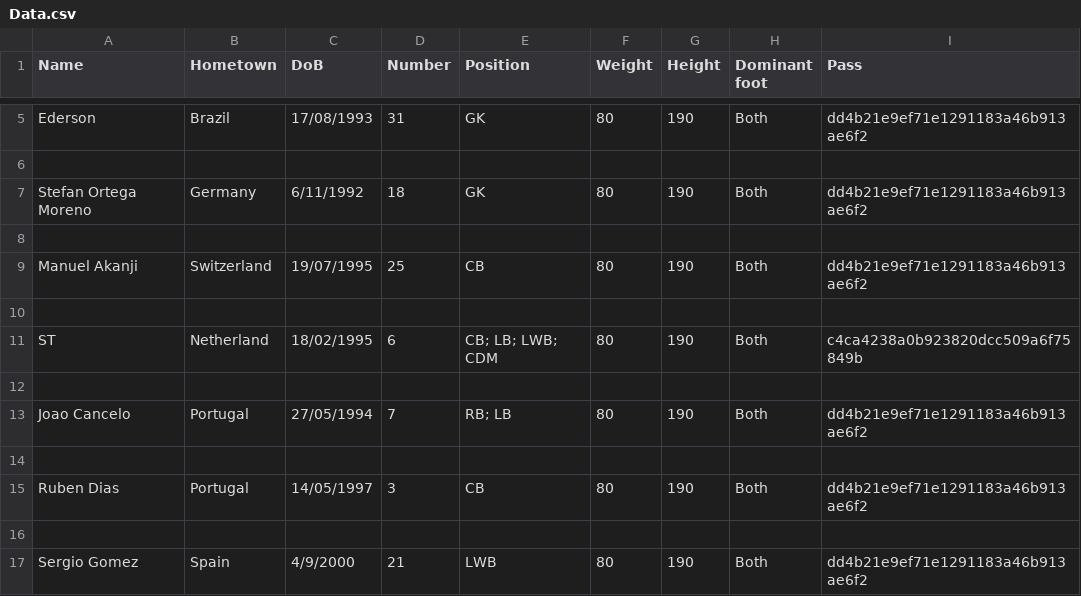
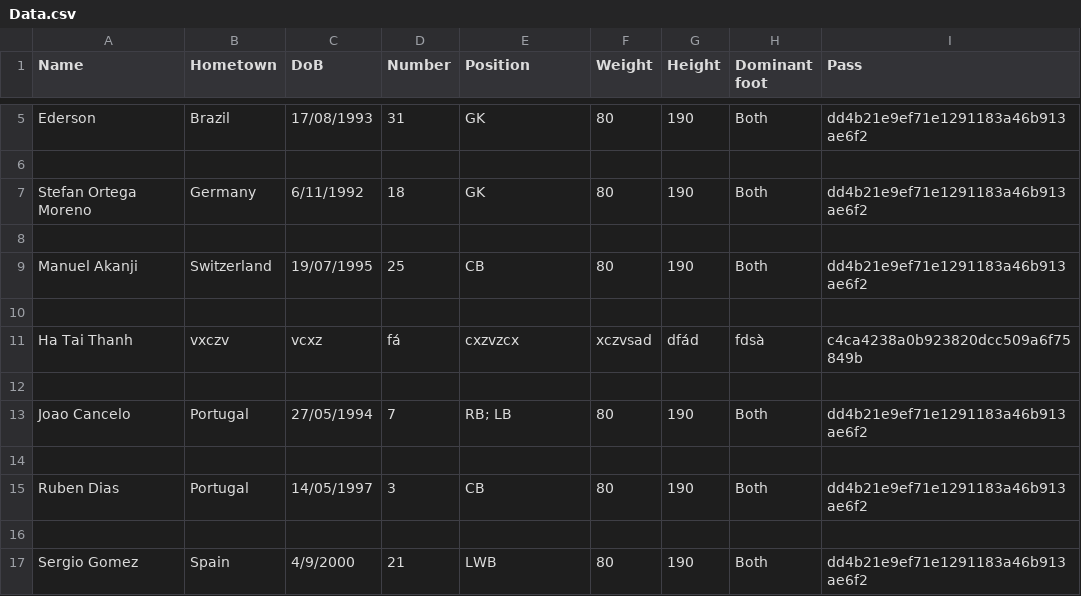
Before and after one commit to HTT5104/Do-an-co-so, a CSV file: Project_Do_an_co_so/src/project_do_an_co_so/CSV/Data.csv, drawn as a sheet; only a part is shown, gaps mark what is left out; removed rows and columns are numbered as before the commit, all else as after; the diff names each change by its address in the sheet, - before the commit and + after, or states it on an @@ line.

```diff
--- a/Project_Do_an_co_so/src/project_do_an_co_so/CSV/Data.csv
+++ b/Project_Do_an_co_so/src/project_do_an_co_so/CSV/Data.csv
-row 11: ST | Netherland | 18/02/1995 | 6 | CB; LB; LWB; CDM | 80 | 190 | Both | c4ca4238a0b923820dcc509a6f75849b
+row 11: Ha Tai Thanh | vxczv | vcxz | fá | cxzvzcx | xczvsad | dfád | fdsà | c4ca4238a0b923820dcc509a6f75849b
```
Also changed, not shown: Project_Do_an_co_so/build/classes/project_do_an_co_so/CSV/Data.csv, 6 other files.
